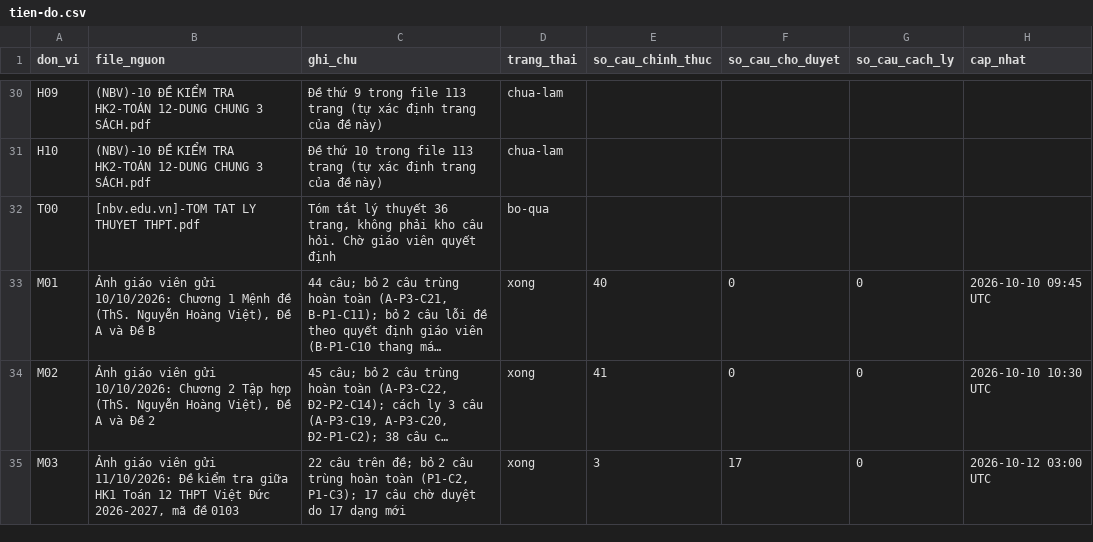
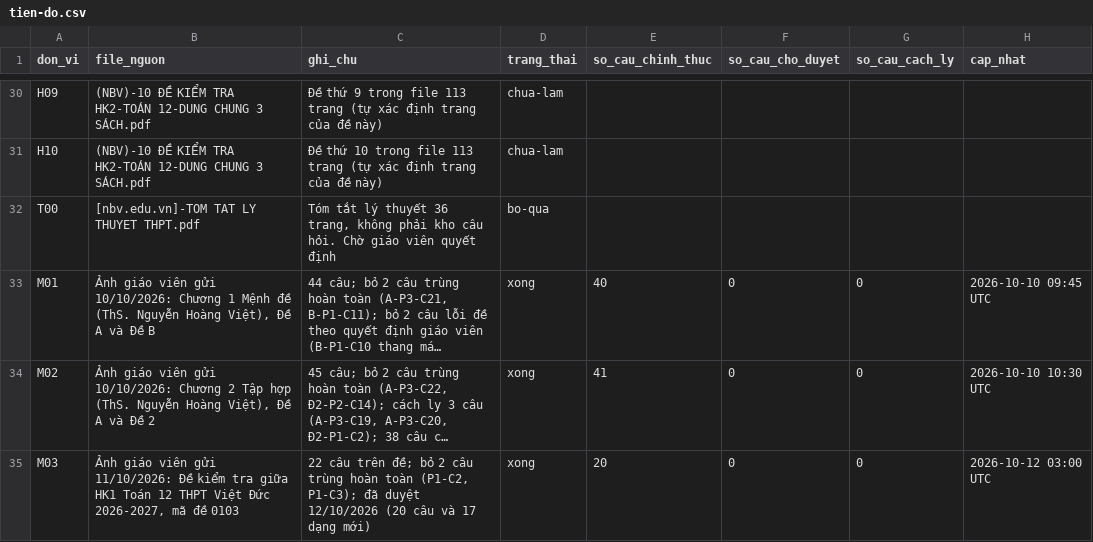
Before and after one commit to nguyenkhoi6107-ux/kho-toan-thpt, a CSV file: danh-muc/tien-do.csv, drawn as a sheet; only a part is shown, gaps mark what is left out; long unchanged cells end in …; the diff names each change by its address in the sheet, - before the commit and + after, or states it on an @@ line.

```diff
--- a/danh-muc/tien-do.csv
+++ b/danh-muc/tien-do.csv
-C35 (ghi_chu): …(P1-C2, P1-C3); 17 câu chờ duyệt do 17 dạng mới
+C35 (ghi_chu): …(P1-C2, P1-C3); đã duyệt 12/10/2026 (20 câu và 17 dạng mới)
-E35 (so_cau_chinh_thuc): 3
+E35 (so_cau_chinh_thuc): 20
-F35 (so_cau_cho_duyet): 17
+F35 (so_cau_cho_duyet): 0
```
Also changed, not shown: danh-muc/chi-muc.csv, 19 other files.
